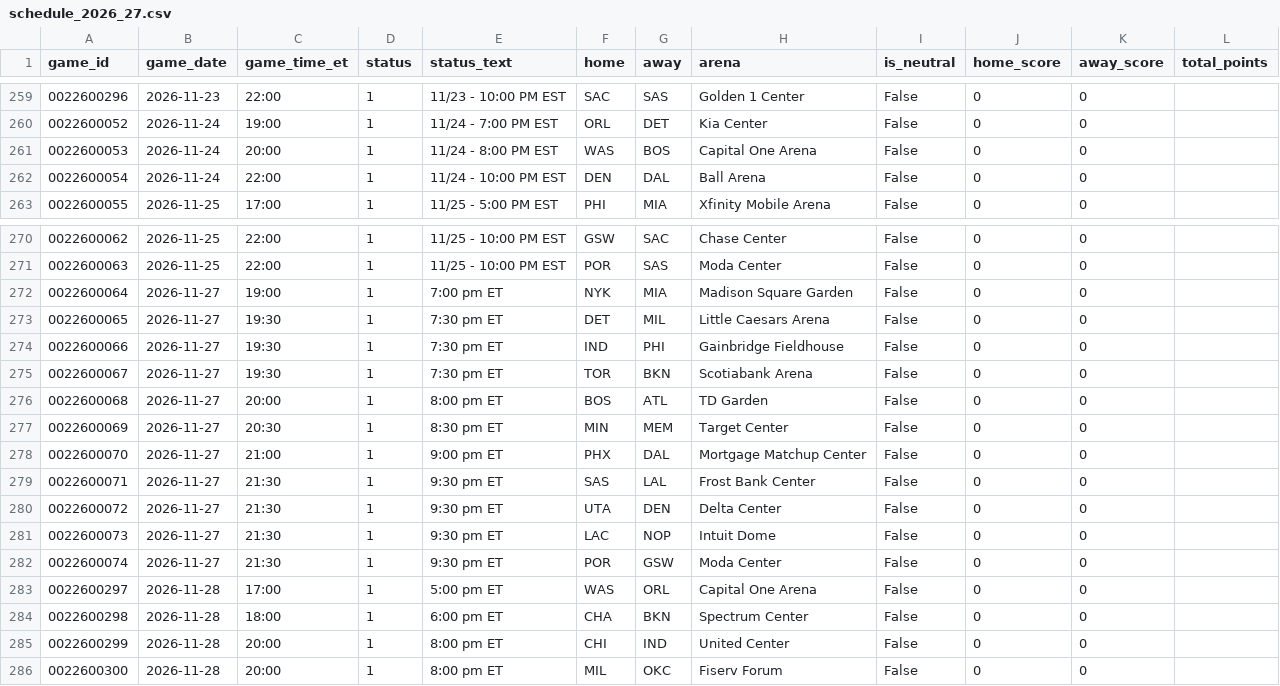
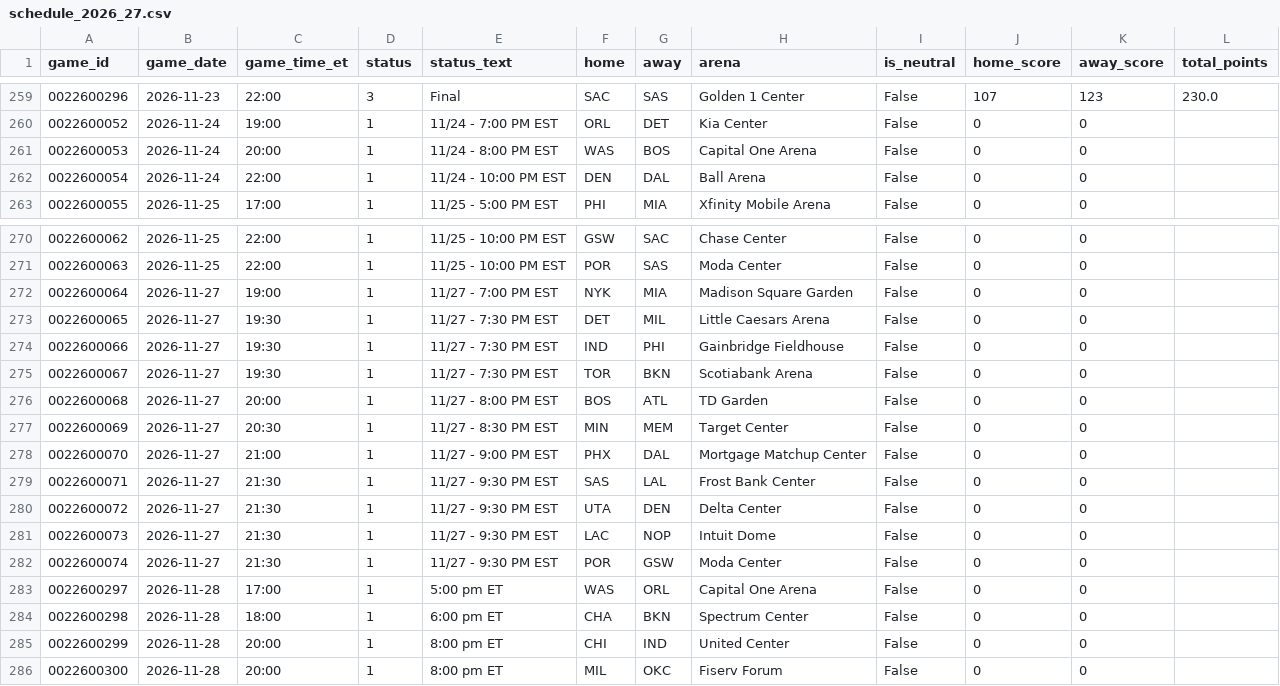
Before and after one commit to CARLMEDINAV/NBA-ML, a CSV file: artifacts/schedule_2026_27.csv, drawn as a sheet; only a part is shown, gaps mark what is left out; the diff covers the shown part only.

```diff
--- a/artifacts/schedule_2026_27.csv
+++ b/artifacts/schedule_2026_27.csv
@@ -259,2 +259,2 @@ game_id,game_date,game_time_et,status,status_text,home,away,arena,is_neutral,hom
-0022600296,2026-11-23,22:00,1,11/23 - 10:00 PM EST,SAC,SAS,Golden 1 Center,False,0,0,
+0022600296,2026-11-23,22:00,3,Final,SAC,SAS,Golden 1 Center,False,107,123,230.0
 0022600052,2026-11-24,19:00,1,11/24 - 7:00 PM EST,ORL,DET,Kia Center,False,0,0,
@@ -271,13 +271,13 @@ game_id,game_date,game_time_et,status,status_text,home,away,arena,is_neutral,hom
 0022600063,2026-11-25,22:00,1,11/25 - 10:00 PM EST,POR,SAS,Moda Center,False,0,0,
-0022600064,2026-11-27,19:00,1,7:00 pm ET,NYK,MIA,Madison Square Garden,False,0,0,
-0022600065,2026-11-27,19:30,1,7:30 pm ET,DET,MIL,Little Caesars Arena,False,0,0,
-0022600066,2026-11-27,19:30,1,7:30 pm ET,IND,PHI,Gainbridge Fieldhouse,False,0,0,
-0022600067,2026-11-27,19:30,1,7:30 pm ET,TOR,BKN,Scotiabank Arena,False,0,0,
-0022600068,2026-11-27,20:00,1,8:00 pm ET,BOS,ATL,TD Garden,False,0,0,
-0022600069,2026-11-27,20:30,1,8:30 pm ET,MIN,MEM,Target Center,False,0,0,
-0022600070,2026-11-27,21:00,1,9:00 pm ET,PHX,DAL,Mortgage Matchup Center,False,0,0,
-0022600071,2026-11-27,21:30,1,9:30 pm ET,SAS,LAL,Frost Bank Center,False,0,0,
-0022600072,2026-11-27,21:30,1,9:30 pm ET,UTA,DEN,Delta Center,False,0,0,
-0022600073,2026-11-27,21:30,1,9:30 pm ET,LAC,NOP,Intuit Dome,False,0,0,
-0022600074,2026-11-27,21:30,1,9:30 pm ET,POR,GSW,Moda Center,False,0,0,
+0022600064,2026-11-27,19:00,1,11/27 - 7:00 PM EST,NYK,MIA,Madison Square Garden,False,0,0,
+0022600065,2026-11-27,19:30,1,11/27 - 7:30 PM EST,DET,MIL,Little Caesars Arena,False,0,0,
+0022600066,2026-11-27,19:30,1,11/27 - 7:30 PM EST,IND,PHI,Gainbridge Fieldhouse,False,0,0,
+0022600067,2026-11-27,19:30,1,11/27 - 7:30 PM EST,TOR,BKN,Scotiabank Arena,False,0,0,
+0022600068,2026-11-27,20:00,1,11/27 - 8:00 PM EST,BOS,ATL,TD Garden,False,0,0,
+0022600069,2026-11-27,20:30,1,11/27 - 8:30 PM EST,MIN,MEM,Target Center,False,0,0,
+0022600070,2026-11-27,21:00,1,11/27 - 9:00 PM EST,PHX,DAL,Mortgage Matchup Center,False,0,0,
+0022600071,2026-11-27,21:30,1,11/27 - 9:30 PM EST,SAS,LAL,Frost Bank Center,False,0,0,
+0022600072,2026-11-27,21:30,1,11/27 - 9:30 PM EST,UTA,DEN,Delta Center,False,0,0,
+0022600073,2026-11-27,21:30,1,11/27 - 9:30 PM EST,LAC,NOP,Intuit Dome,False,0,0,
+0022600074,2026-11-27,21:30,1,11/27 - 9:30 PM EST,POR,GSW,Moda Center,False,0,0,
 0022600297,2026-11-28,17:00,1,5:00 pm ET,WAS,ORL,Capital One Arena,False,0,0,
```
Also changed, not shown: 45 edited cells elsewhere in this file, artifacts/team_state.csv, 1 other file.
